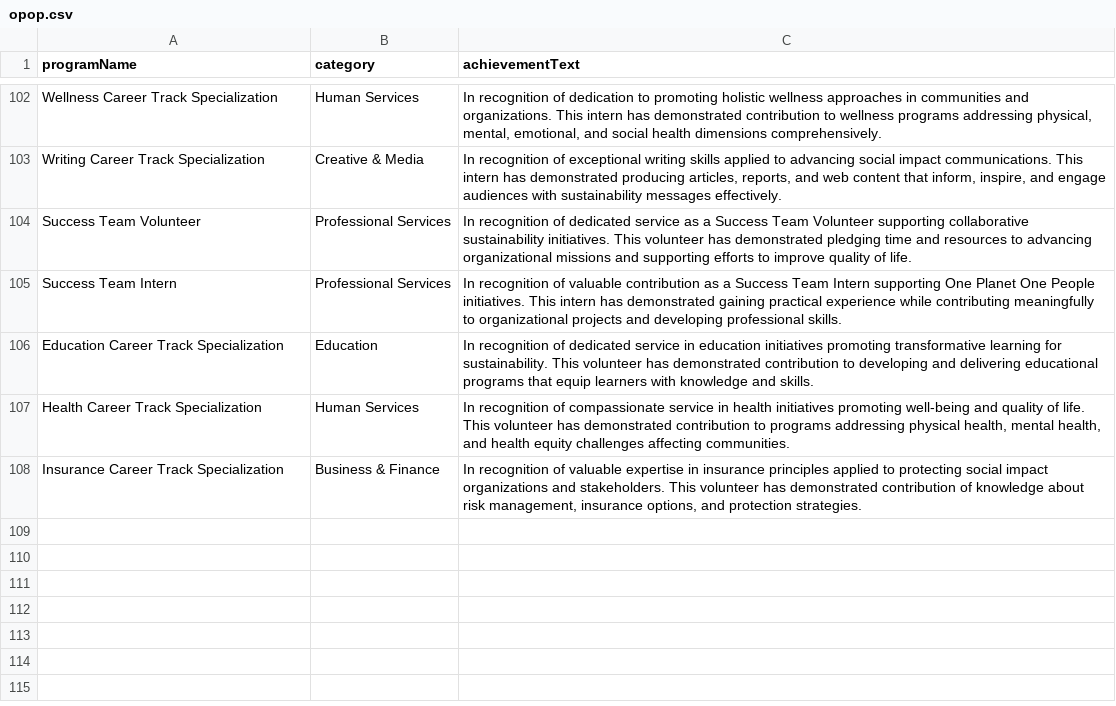
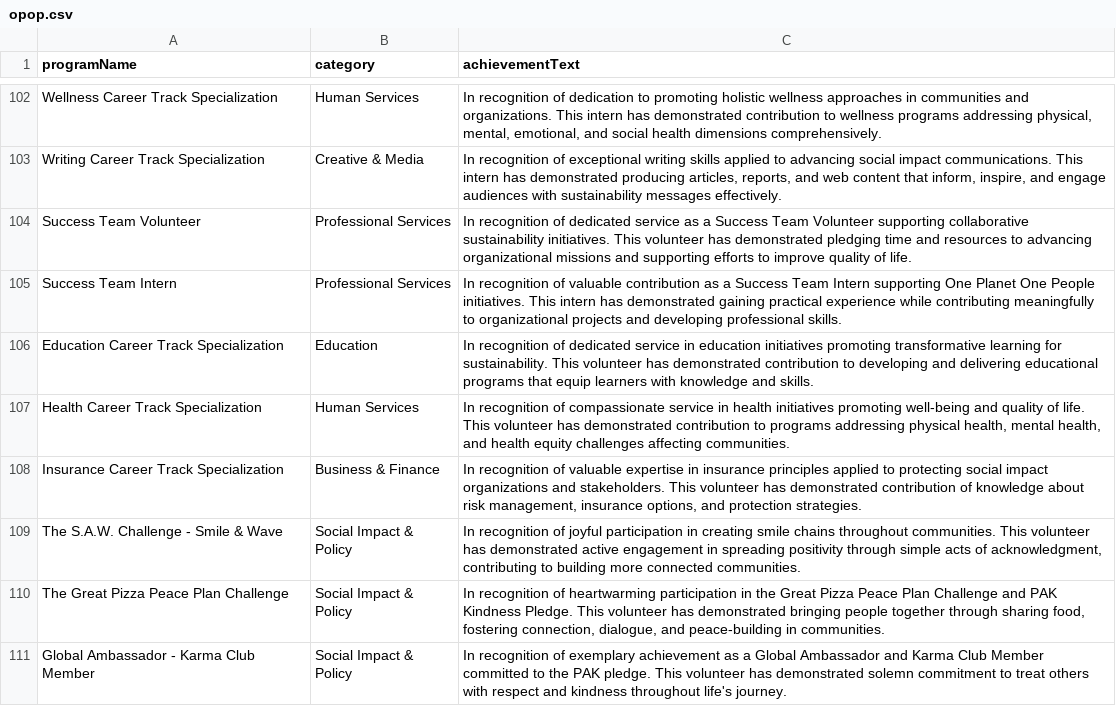
Before and after one commit to ThePrince05/certificate-generator, a CSV file: public/data/opop.csv, drawn as a sheet; only a part is shown, gaps mark what is left out; the diff names each change by its address in the sheet, - before the commit and + after, or states it on an @@ line.

```diff
--- a/public/data/opop.csv
+++ b/public/data/opop.csv
+row 109: The S.A.W. Challenge - Smile & Wave | Social Impact & Policy | In recognition of joyful participation in creating smile chains throughout communities. This volunteer has demonstrated active engagement in spreading positivity through simple acts of acknowledgment, contributing to building more connected communities.
+row 110: The Great Pizza Peace Plan Challenge | Social Impact & Policy | In recognition of heartwarming participation in the Great Pizza Peace Plan Challenge and PAK Kindness Pledge. This volunteer has demonstrated bringing people together through sharing food, fostering connection, dialogue, and peace-building in communities.
+row 111: Global Ambassador - Karma Club Member | Social Impact & Policy | In recognition of exemplary achievement as a Global Ambassador and Karma Club Member committed to the PAK pledge. This volunteer has demonstrated solemn commitment to treat others with respect and kindness throughout life's journey.
```
Also changed, not shown: public/data/pak.csv, 5 other files.
